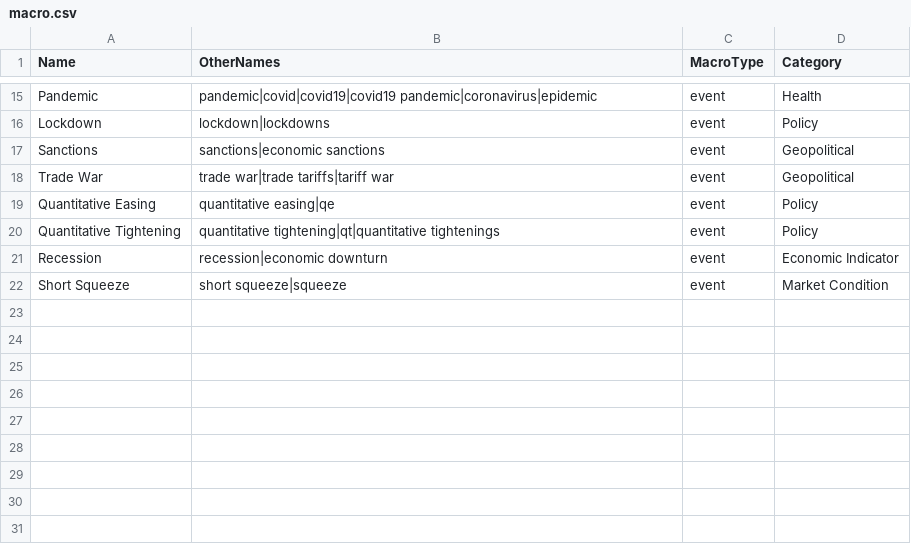
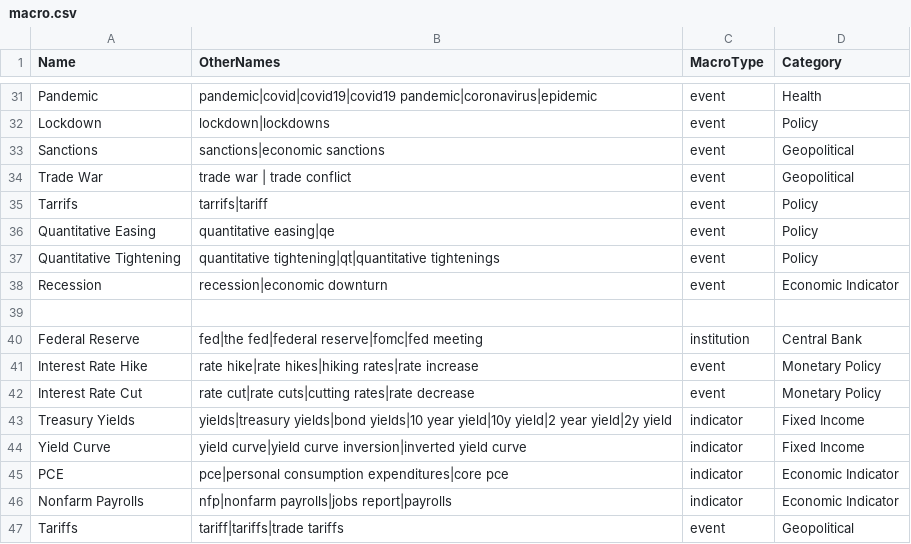
Before and after one commit to danielstergiou/stockNER, a CSV file: data/macro.csv, drawn as a sheet; only a part is shown, gaps mark what is left out; the diff covers the shown part only.

```diff
--- a/data/macro.csv
+++ b/data/macro.csv
@@ -17,3 +33,4 @@ Lockdown,lockdown|lockdowns,event,Policy
 Sanctions,sanctions|economic sanctions,event,Geopolitical
-Trade War,trade war|trade tariffs|tariff war,event,Geopolitical
+Trade War,trade war | trade conflict,event,Geopolitical
+Tarrifs,tarrifs|tariff,event,Policy
 Quantitative Easing,quantitative easing|qe,event,Policy
@@ -21,2 +38,10 @@ Quantitative Tightening,quantitative tightening|qt|quantitative tightenings,even
 Recession,recession|economic downturn,event,Economic Indicator
-Short Squeeze,short squeeze|squeeze,event,Market Condition
+
+Federal Reserve,fed|the fed|federal reserve|fomc|fed meeting,institution,Central Bank
+Interest Rate Hike,rate hike|rate hikes|hiking rates|rate increase,event,Monetary Policy
+Interest Rate Cut,rate cut|rate cuts|cutting rates|rate decrease,event,Monetary Policy
+Treasury Yields,yields|treasury yields|bond yields|10 year yield|10y yield|2 year yield|2y yield,indicator,Fixed Income
+Yield Curve,yield curve|yield curve inversion|inverted yield curve,indicator,Fixed Income
+PCE,pce|personal consumption expenditures|core pce,indicator,Economic Indicator
+Nonfarm Payrolls,nfp|nonfarm payrolls|jobs report|payrolls,indicator,Economic Indicator
+Tariffs,tariff|tariffs|trade tariffs,event,Geopolitical
```
Also changed, not shown: 18 added rows and 2 removed rows elsewhere in this file, data/commodities.csv, data/etfs.csv, 16 other files.
